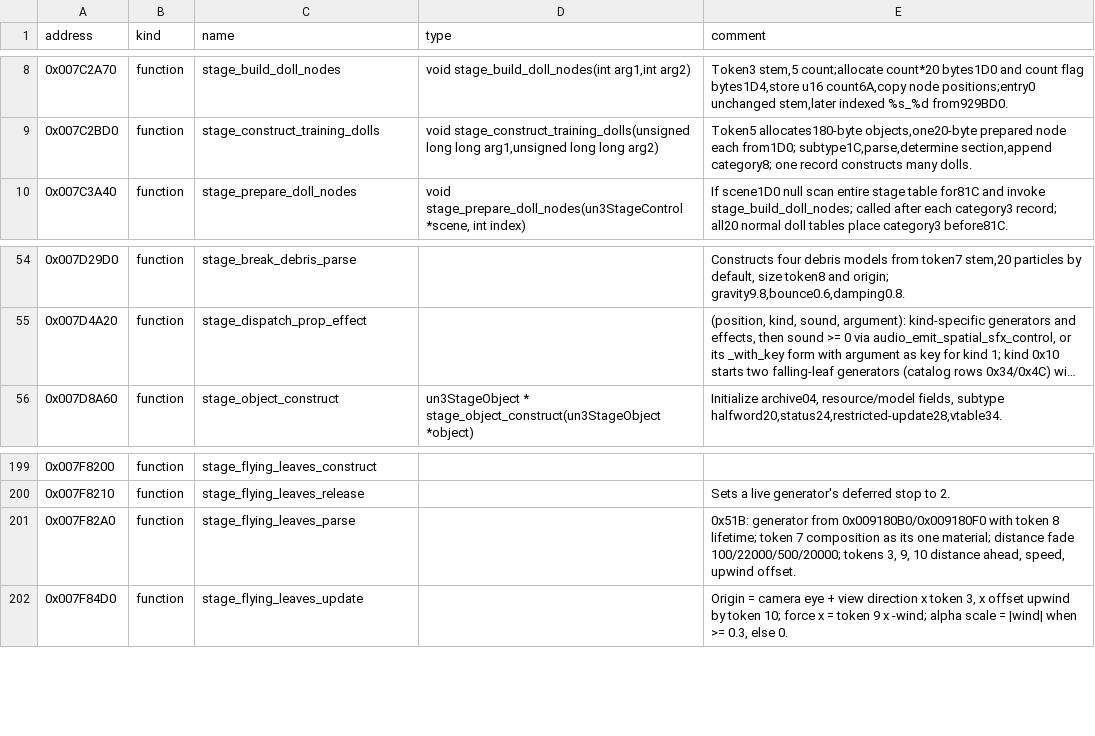
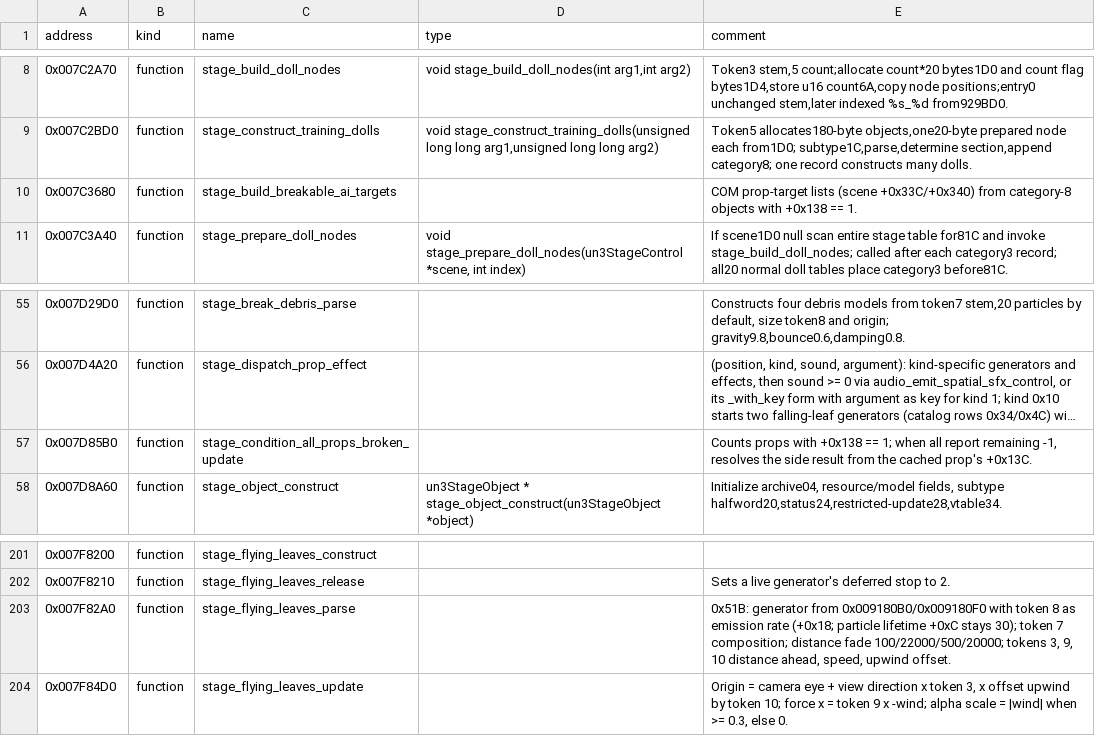
Before and after one commit to solid1353/UN-Workshop, a TSV file: reverse_engineering/annotations/UN3/BATTLE.BIN/symbols.tsv, drawn as a sheet; only a part is shown, gaps mark what is left out; long unchanged cells end in …; addresses are those after the commit; the diff names each change by its address in the sheet, - before the commit and + after, or states it on an @@ line.

Commit message:
Document UN2's battle stages for the six scenes NA2 can take: its 0x111 archives and the older-version branches NA2's parsers keep for them, the compiled scene records and their handlers, every record type's behavior or its differences from UN3's counterpart, the per-scene camera, route, intensity, render, music and variant tables, Stage Select previews and names, surface effects and sounds, the scene-keyed code, and the fighter-pair placement rules; annotate UN2's stage, prop, COM and jutsu-camera code. In UN3, record that breakables' +0x138 marks COM targets and that the flying leaves' token 8 is the emission rate

```diff
--- a/reverse_engineering/annotations/UN3/BATTLE.BIN/symbols.tsv
+++ b/reverse_engineering/annotations/UN3/BATTLE.BIN/symbols.tsv
+row 10: 0x007C3680 | function | stage_build_breakable_ai_targets |  | COM prop-target lists (scene +0x33C/+0x340) from category-8 objects with +0x138 == 1.
+row 57: 0x007D85B0 | function | stage_condition_all_props_broken_update |  | Counts props with +0x138 == 1; when all report remaining -1, resolves the side result from the cached prop's +0x13C.
-E203 (comment): …token 8 lifetime; token 7 composition as its one material; distance fade…
+E203 (comment): …token 8 as emission rate (+0x18; particle lifetime +0xC stays 30); token 7 composition; distance fade…
```
Also changed, not shown: 8 other files.
